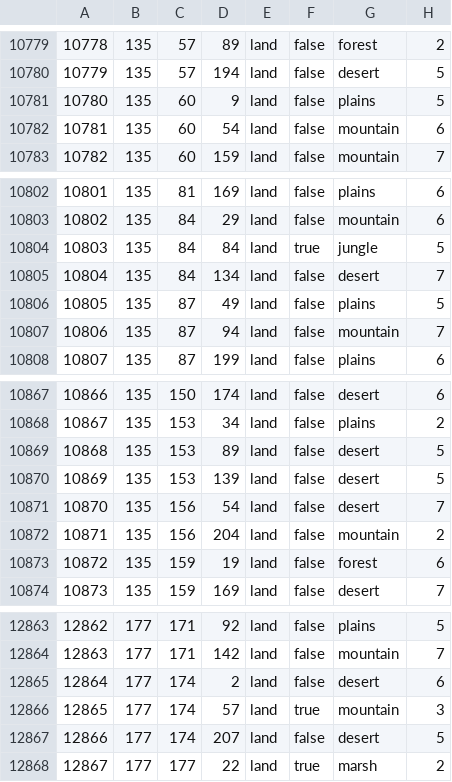
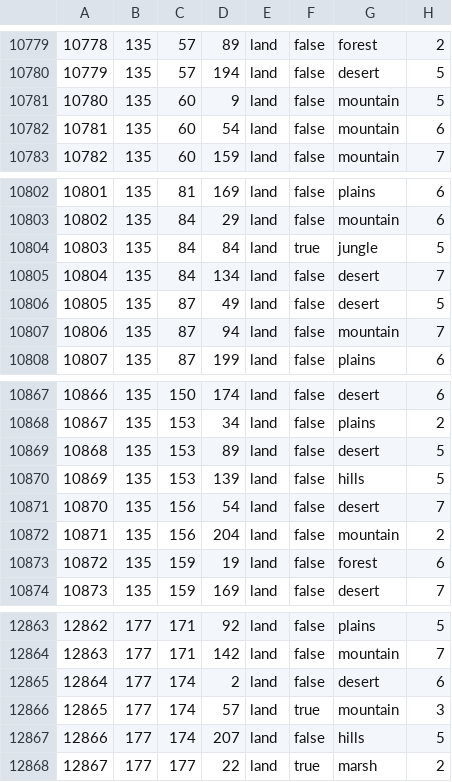
Before and after one commit to ReddixT/Casual-Multiplayer, a CSV file: map/definition.csv, drawn as a sheet; only a part is shown, gaps mark what is left out; the diff covers the shown part only.

```diff
--- a/map/definition.csv
+++ b/map/definition.csv
@@ -10780,3 +10780,3 @@
 10779;135;57;194;land;false;desert;5
-10780;135;60;9;land;false;plains;5
+10780;135;60;9;land;false;mountain;5
 10781;135;60;54;land;false;mountain;6
@@ -10805,3 +10805,3 @@
 10804;135;84;134;land;false;desert;7
-10805;135;87;49;land;false;plains;5
+10805;135;87;49;land;false;desert;5
 10806;135;87;94;land;false;mountain;7
@@ -10869,3 +10869,3 @@
 10868;135;153;89;land;false;desert;5
-10869;135;153;139;land;false;desert;5
+10869;135;153;139;land;false;hills;5
 10870;135;156;54;land;false;desert;7
@@ -12866,3 +12866,3 @@
 12865;177;174;57;land;true;mountain;3
-12866;177;174;207;land;false;desert;5
+12866;177;174;207;land;false;hills;5
 12867;177;177;22;land;true;marsh;2
```
Also changed, not shown: 10 edited cells elsewhere in this file, 44 other files.
